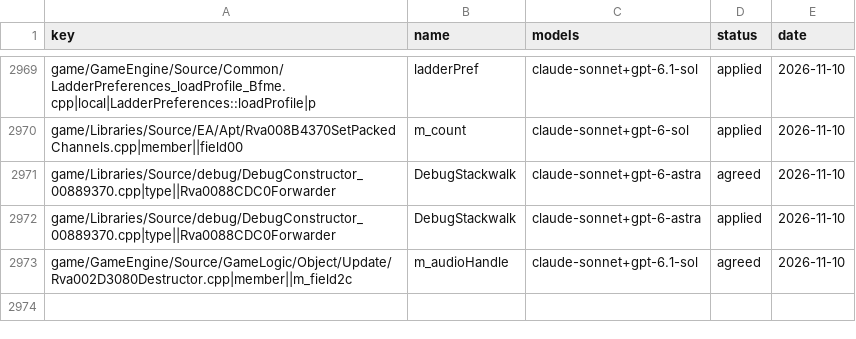
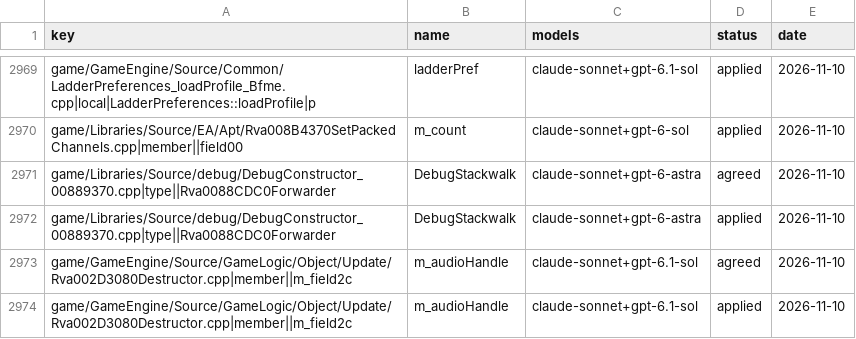
Before and after one commit to Open-BFME/Open-BFME-1, a CSV file: targets/game/reverse/name_agreed.csv, drawn as a sheet; only a part is shown, gaps mark what is left out; the diff names each change by its address in the sheet, - before the commit and + after, or states it on an @@ line.

Commit message:
name_lane: land 1 agreed name(s) in Rva002D3080Destructor.cpp

```diff
--- a/targets/game/reverse/name_agreed.csv
+++ b/targets/game/reverse/name_agreed.csv
+row 2974: game/GameEngine/Source/GameLogic/Object/Update/Rva002D3080Destructor.cpp|member||m_field2c | m_audioHandle | claude-sonnet+gpt-6.1-sol | applied | 2026-11-10
```
Also changed, not shown: 1 other file.
